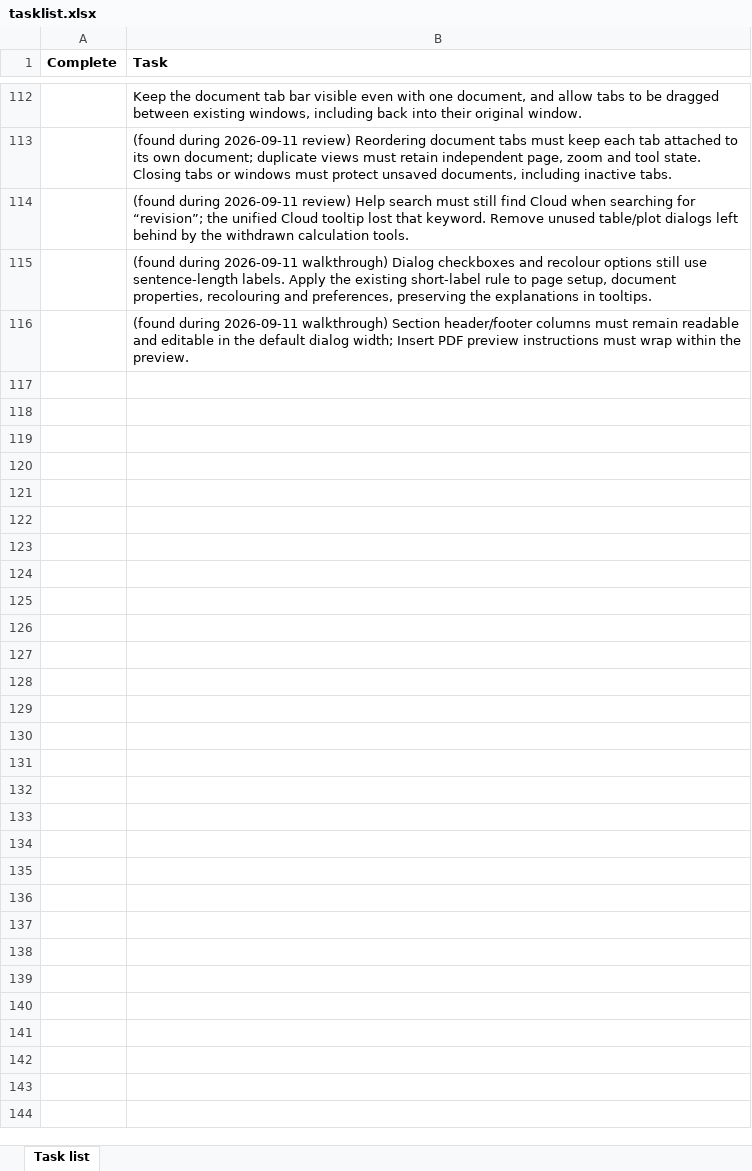
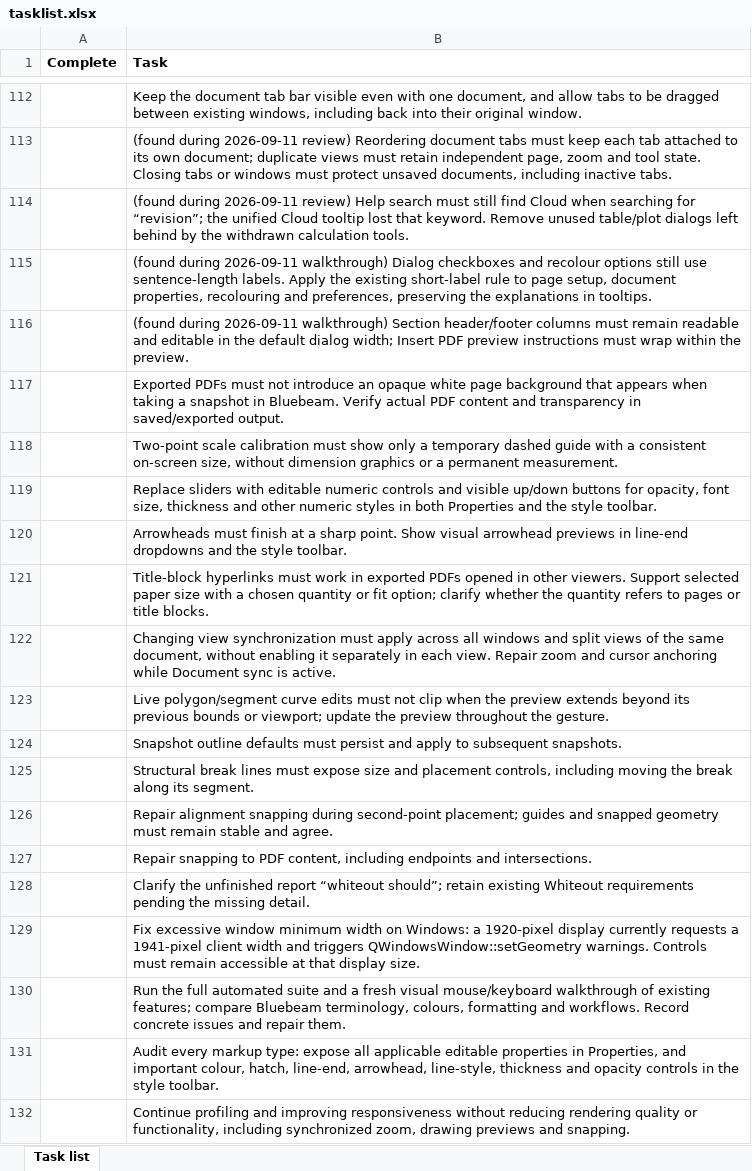
Before and after one commit to KavGoat/Test, an Excel workbook: docs/tasklist.xlsx, sheet Task list, drawn as a sheet; only a part is shown, gaps mark what is left out; values as stored, in another font and other column widths than the file's, no borders; the diff names each change by its address in the sheet, - before the commit and + after, or states it on an @@ line.

Commit message:
Repair PDF export, snapping, and markup style controls
Export painted viewing paper into PDFs and Save omitted contents links, while PDF vectors were unavailable to snapping. Remove the paper paint, write links on both save paths, and query source vector geometry without turning it into markups.

Add a temporary calibration guide, reliable second-point and curve previews, shared view synchronization, editable break symbols, numeric style controls and visual line endings. Save atomically while retaining Undo assets. Record the reported requirements and remaining acceptance checks, and validate with the full suite and native stress session.

```diff
--- a/docs/tasklist.xlsx (sheet Task list)
+++ b/docs/tasklist.xlsx (sheet Task list)
+row 117:  | Exported PDFs must not introduce an opaque white page background that appears when taking a snapshot in Bluebeam. Verify actual PDF content and transparency in saved/exported output.
+row 118:  | Two-point scale calibration must show only a temporary dashed guide with a consistent on-screen size, without dimension graphics or a permanent measurement.
+row 119:  | Replace sliders with editable numeric controls and visible up/down buttons for opacity, font size, thickness and other numeric styles in both Properties and the style toolbar.
+row 120:  | Arrowheads must finish at a sharp point. Show visual arrowhead previews in line-end dropdowns and the style toolbar.
+row 121:  | Title-block hyperlinks must work in exported PDFs opened in other viewers. Support selected paper size with a chosen quantity or fit option; clarify whether the quantity refers to pages or title blocks.
+row 122:  | Changing view synchronization must apply across all windows and split views of the same document, without enabling it separately in each view. Repair zoom and cursor anchoring while Document sync is active.
+row 123:  | Live polygon/segment curve edits must not clip when the preview extends beyond its previous bounds or viewport; update the preview throughout the gesture.
+row 124:  | Snapshot outline defaults must persist and apply to subsequent snapshots.
+row 125:  | Structural break lines must expose size and placement controls, including moving the break along its segment.
+row 126:  | Repair alignment snapping during second-point placement; guides and snapped geometry must remain stable and agree.
+row 127:  | Repair snapping to PDF content, including endpoints and intersections.
+row 128:  | Clarify the unfinished report “whiteout should”; retain existing Whiteout requirements pending the missing detail.
+row 129:  | Fix excessive window minimum width on Windows: a 1920-pixel display currently requests a 1941-pixel client width and triggers QWindowsWindow::setGeometry warnings. Controls must remain accessible at that display size.
+row 130:  | Run the full automated suite and a fresh visual mouse/keyboard walkthrough of existing features; compare Bluebeam terminology, colours, formatting and workflows. Record concrete issues and repair them.
+row 131:  | Audit every markup type: expose all applicable editable properties in Properties, and important colour, hatch, line-end, arrowhead, line-style, thickness and opacity controls in the style toolbar.
+row 132:  | Continue profiling and improving responsiveness without reducing rendering quality or functionality, including synchronized zoom, drawing previews and snapping.
```
Also changed, not shown: 26 other files.
